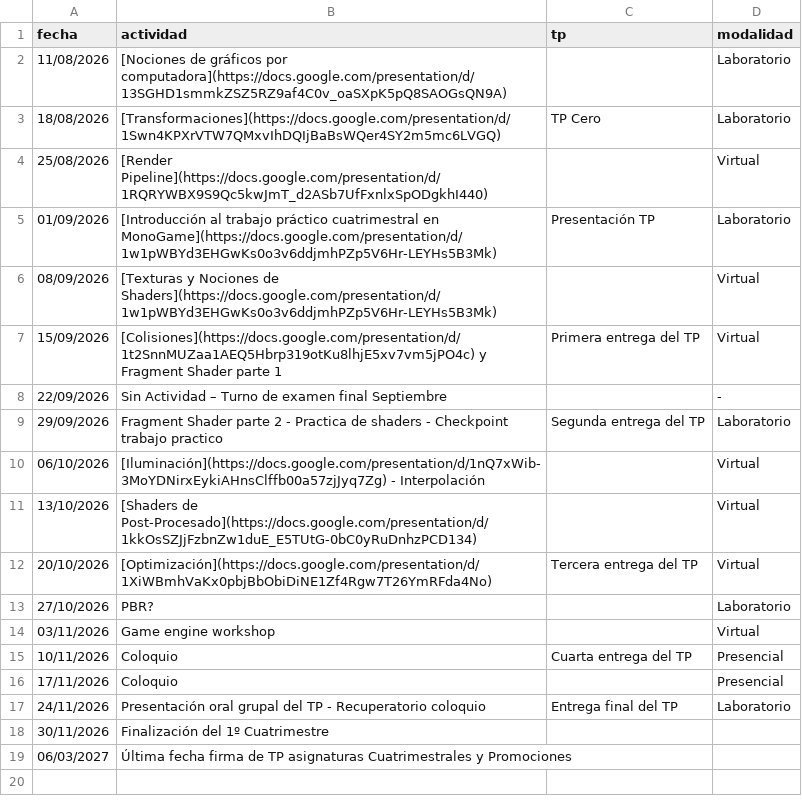
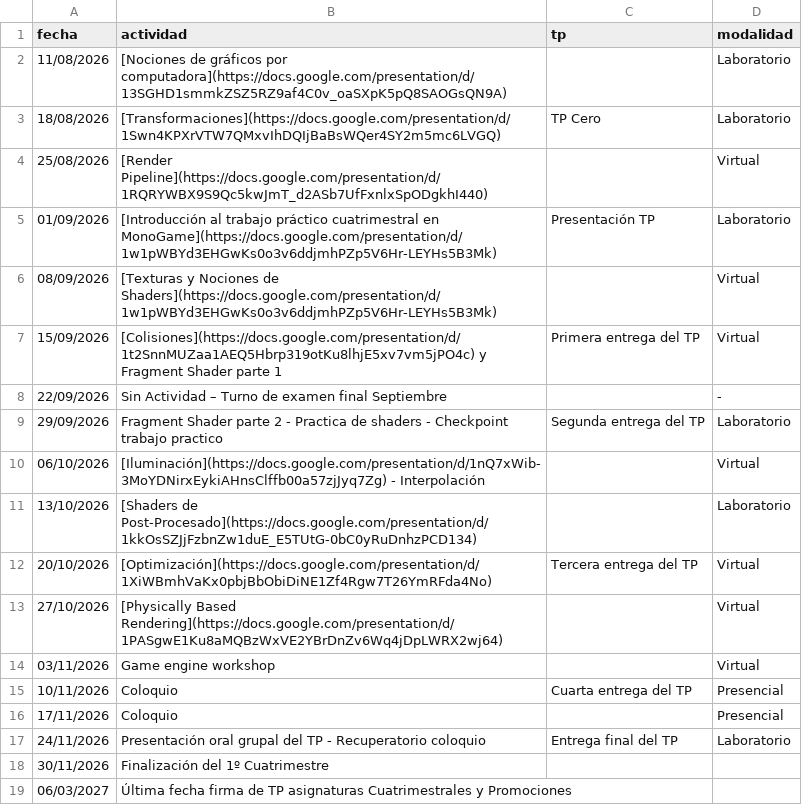
Before and after one commit to tgc-utn/tgc-utn.github.io, a CSV file: _data/cronograma.csv, drawn as a sheet.

Commit message:
agrego clase de PBR

```diff
--- a/_data/cronograma.csv
+++ b/_data/cronograma.csv
@@ -10,5 +10,5 @@ fecha,actividad,tp,modalidad
 06/10/2026,[Iluminación](https://docs.google.com/presentation/d/1nQ7xWib-3MoYDNirxEykiAHnsClffb00a57zjJyq7Zg) - Interpolación,,Virtual
-13/10/2026,[Shaders de Post-Procesado](https://docs.google.com/presentation/d/1kkOsSZJjFzbnZw1duE_E5TUtG-0bC0yRuDnhzPCD134),,Virtual
+13/10/2026,[Shaders de Post-Procesado](https://docs.google.com/presentation/d/1kkOsSZJjFzbnZw1duE_E5TUtG-0bC0yRuDnhzPCD134),,Laboratorio
 20/10/2026,[Optimización](https://docs.google.com/presentation/d/1XiWBmhVaKx0pbjBbObiDiNE1Zf4Rgw7T26YmRFda4No),Tercera entrega del TP,Virtual
-27/10/2026,PBR?,,Laboratorio
+27/10/2026,[Physically Based Rendering](https://docs.google.com/presentation/d/1PASgwE1Ku8aMQBzWxVE2YBrDnZv6Wq4jDpLWRX2wj64),,Virtual
 03/11/2026,Game engine workshop,,Virtual
```
